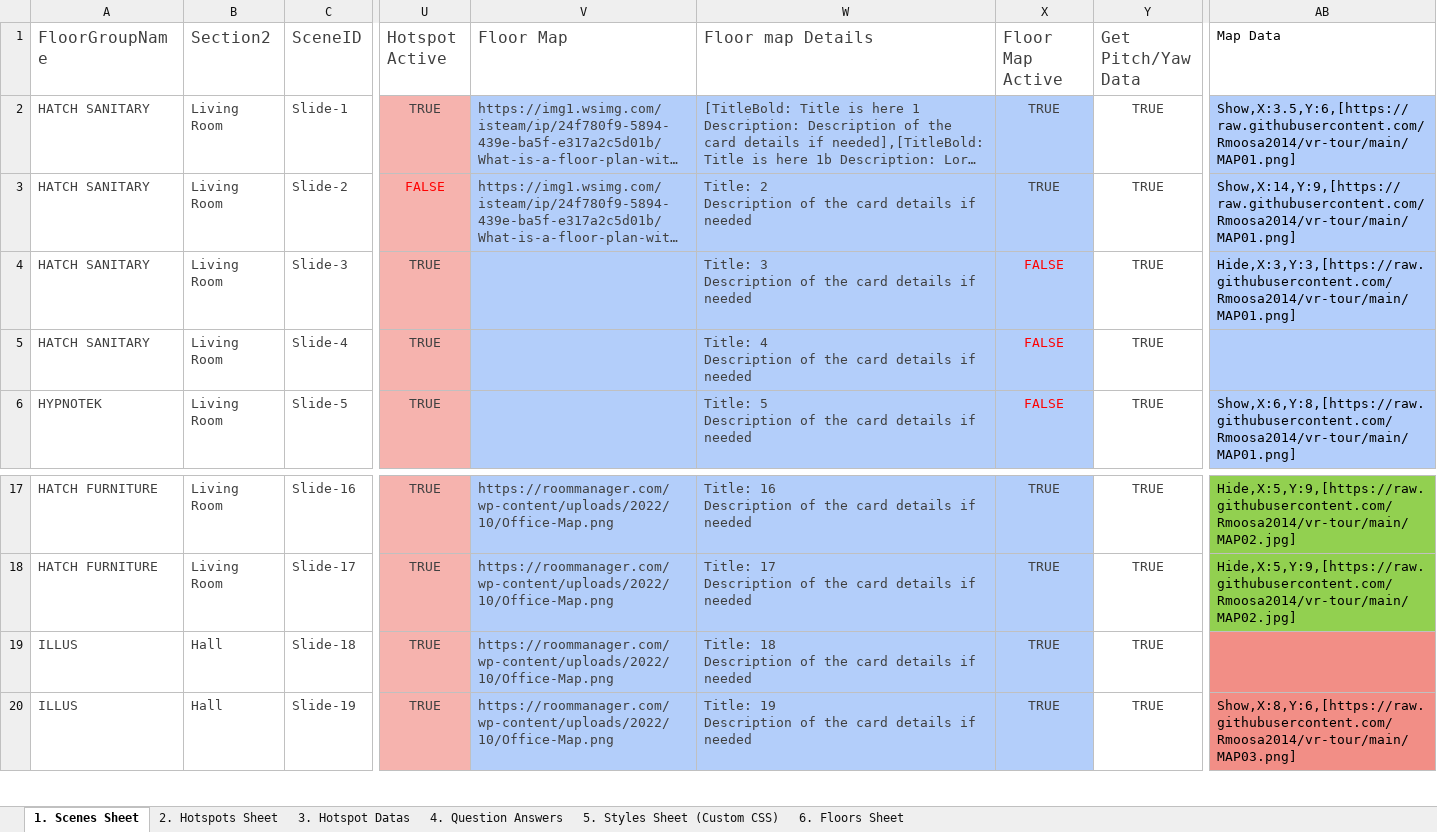
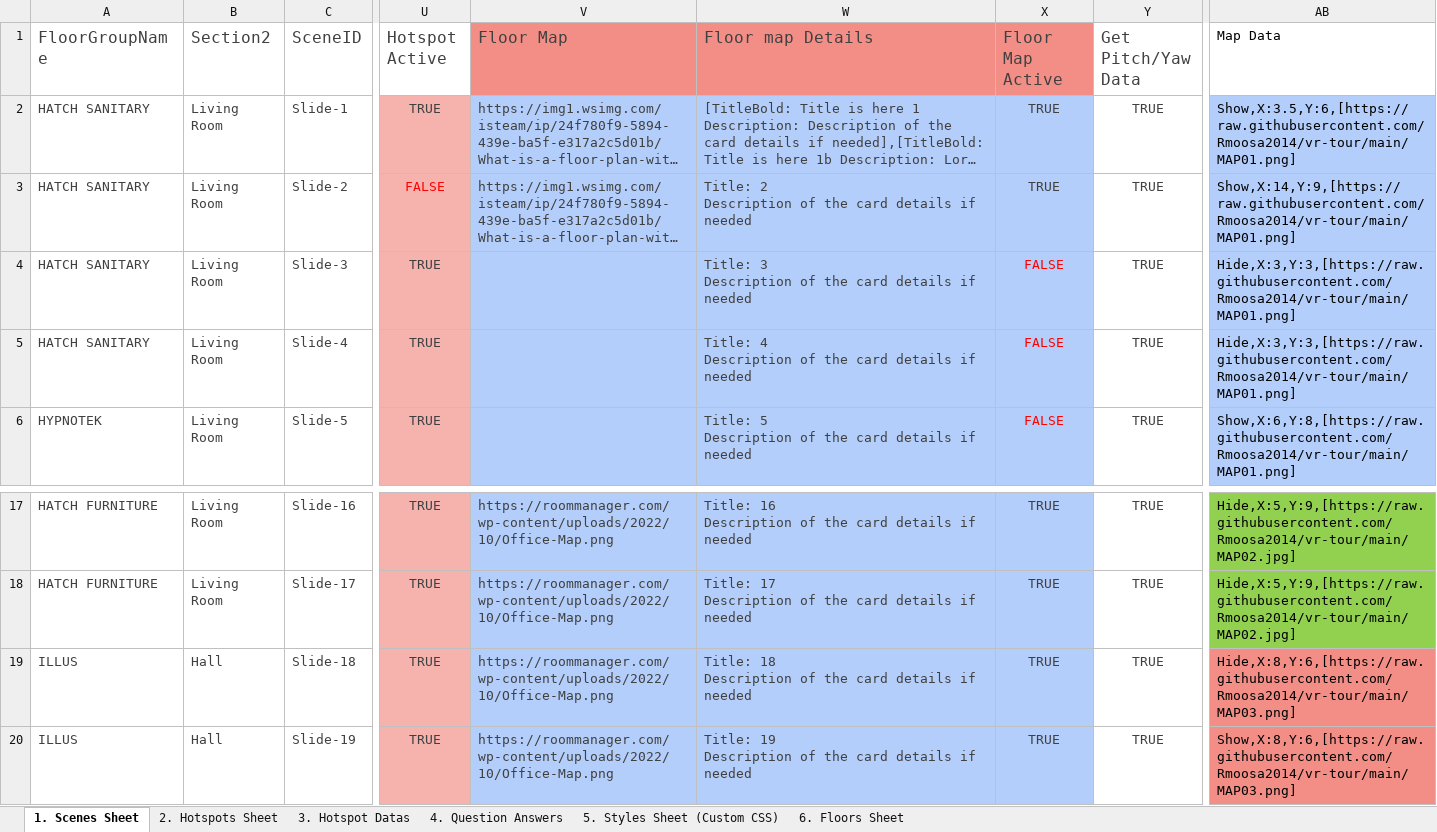
Before and after one commit to Rmoosa2014/vr-tour, an Excel workbook: 360MasterData.xlsx, sheet 1. Scenes Sheet, drawn as a sheet; only a part is shown, gaps mark what is left out; long unchanged cells end in …; values as stored, in another font and other column widths than the file's, no borders; conditional formats and table styles not drawn; the diff names each change by its address in the sheet, - before the commit and + after, or states it on an @@ line.

Commit message:
Add files via upload

```diff
--- a/360MasterData.xlsx (sheet 1. Scenes Sheet)
+++ b/360MasterData.xlsx (sheet 1. Scenes Sheet)
-V1:X1 fill: none
+V1:X1 fill: #F28E86
-AB5 (Map Data): (empty)
+AB5 (Map Data): Hide,X:3,Y:3,[https://raw.githubusercontent.com/Rmoosa2014/vr-tour/main/MAP01.png]
-AB19 (Map Data): (empty)
+AB19 (Map Data): Hide,X:8,Y:6,[https://raw.githubusercontent.com/Rmoosa2014/vr-tour/main/MAP03.png]
```
